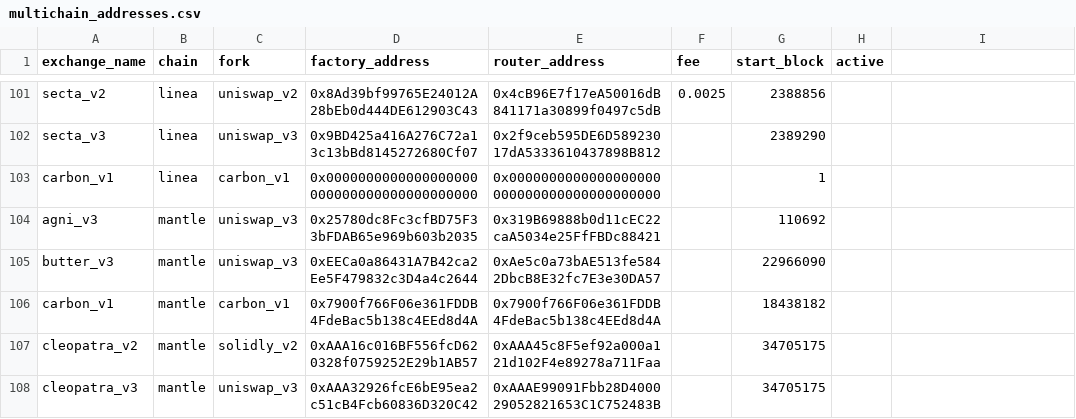
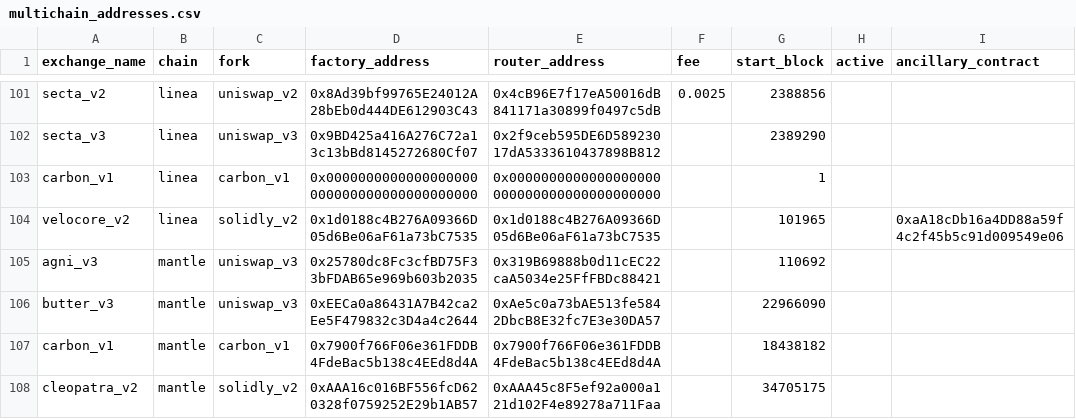
Before and after one commit to bancorprotocol/fastlane-bot, a CSV file: fastlane_bot/data/multichain_addresses.csv, drawn as a sheet; only a part is shown, gaps mark what is left out; the shorter side is filled out with more unchanged rows; the diff names each change by its address in the sheet, - before the commit and + after, or states it on an @@ line.

Commit message:
Update multichain_addresses.csv

```diff
--- a/fastlane_bot/data/multichain_addresses.csv
+++ b/fastlane_bot/data/multichain_addresses.csv
-I1: (empty)
+I1: ancillary_contract
+row 104: velocore_v2 | linea | solidly_v2 | 0x1d0188c4B276A09366D05d6Be06aF61a73bC7535 | 0x1d0188c4B276A09366D05d6Be06aF61a73bC7535 |  | 101965 |  | 0xaA18cDb16a4DD88a59f4c2f45b5c91d009549e06
```
